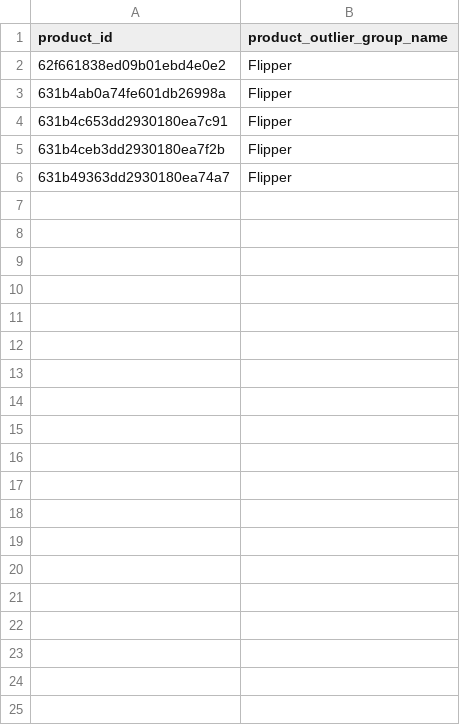
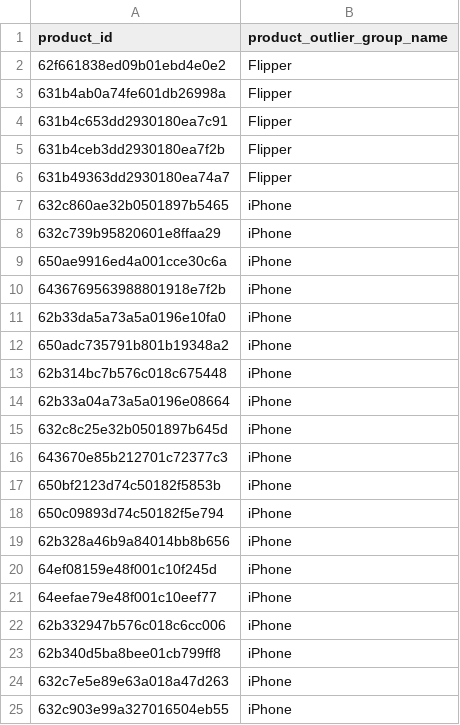
Before and after one commit to david-but-its-daweed/dbt-spark-models, a CSV file: seeds/product_outliers_seed.csv, drawn as a sheet; the diff names each change by its address in the sheet, - before the commit and + after, or states it on an @@ line.

Commit message:
:sparkles: added iPhones

```diff
--- a/seeds/product_outliers_seed.csv
+++ b/seeds/product_outliers_seed.csv
+row 7: 632c860ae32b0501897b5465 | iPhone
+row 8: 632c739b95820601e8ffaa29 | iPhone
+row 9: 650ae9916ed4a001cce30c6a | iPhone
+row 10: 6436769563988801918e7f2b | iPhone
+row 11: 62b33da5a73a5a0196e10fa0 | iPhone
+row 12: 650adc735791b801b19348a2 | iPhone
+row 13: 62b314bc7b576c018c675448 | iPhone
+row 14: 62b33a04a73a5a0196e08664 | iPhone
+row 15: 632c8c25e32b0501897b645d | iPhone
+row 16: 643670e85b212701c72377c3 | iPhone
+row 17: 650bf2123d74c50182f5853b | iPhone
+row 18: 650c09893d74c50182f5e794 | iPhone
+row 19: 62b328a46b9a84014bb8b656 | iPhone
+row 20: 64ef08159e48f001c10f245d | iPhone
+row 21: 64eefae79e48f001c10eef77 | iPhone
+row 22: 62b332947b576c018c6cc006 | iPhone
+row 23: 62b340d5ba8bee01cb799ff8 | iPhone
+row 24: 632c7e5e89e63a018a47d263 | iPhone
+row 25: 632c903e99a327016504eb55 | iPhone
```
